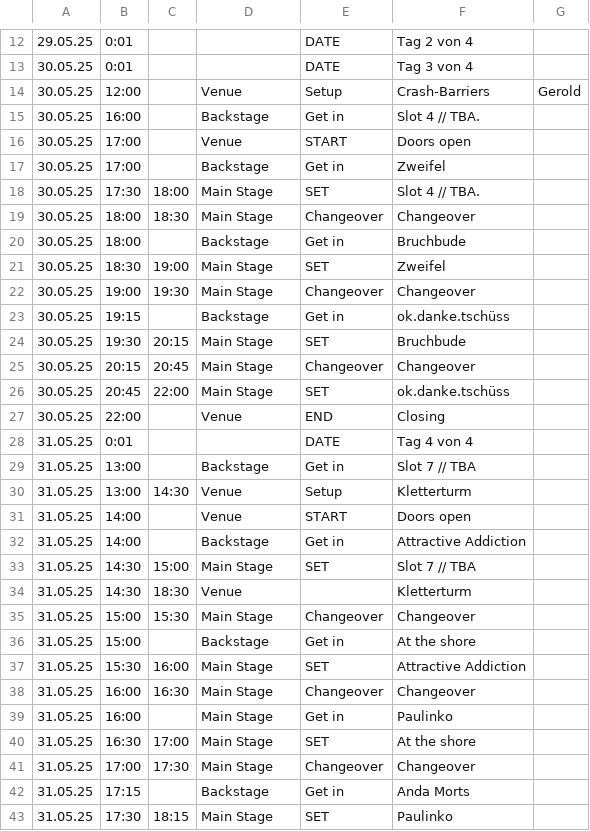
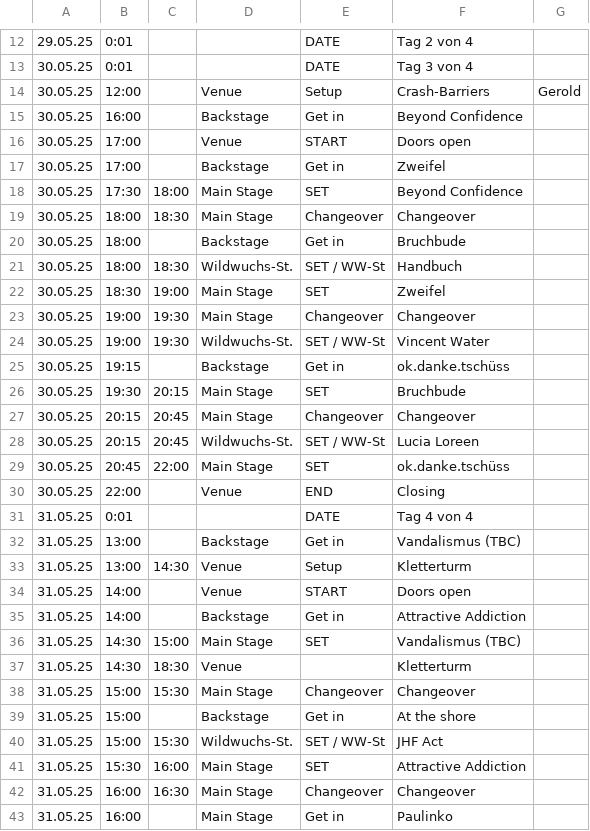
Before and after one commit to goodfillow/goodfillow.github.io, a CSV file: festival_schedule.csv, drawn as a sheet; only a part is shown, gaps mark what is left out; the shorter side is filled out with more unchanged rows; addresses are those after the commit; the diff covers the shown part only; the diff names each change by its address in the sheet, - before the commit and + after, or states it on an @@ line.

Commit message:
Update festival_schedule.csv

```diff
--- a/festival_schedule.csv
+++ b/festival_schedule.csv
-F15: Slot 4 // TBA.
+F15: Beyond Confidence
-F18: Slot 4 // TBA.
+F18: Beyond Confidence
+row 21: 30.05.25 | 18:00 | 18:30 | Wildwuchs-St. | SET / WW-St | Handbuch
+row 24: 30.05.25 | 19:00 | 19:30 | Wildwuchs-St. | SET / WW-St | Vincent Water
+row 28: 30.05.25 | 20:15 | 20:45 | Wildwuchs-St. | SET / WW-St | Lucia Loreen
-F32: Slot 7 // TBA
+F32: Vandalismus (TBC)
-F36: Slot 7 // TBA
+F36: Vandalismus (TBC)
+row 40: 31.05.25 | 15:00 | 15:30 | Wildwuchs-St. | SET / WW-St | JHF Act
```
Also changed, not shown: 6 added rows and 2 removed rows elsewhere in this file.
